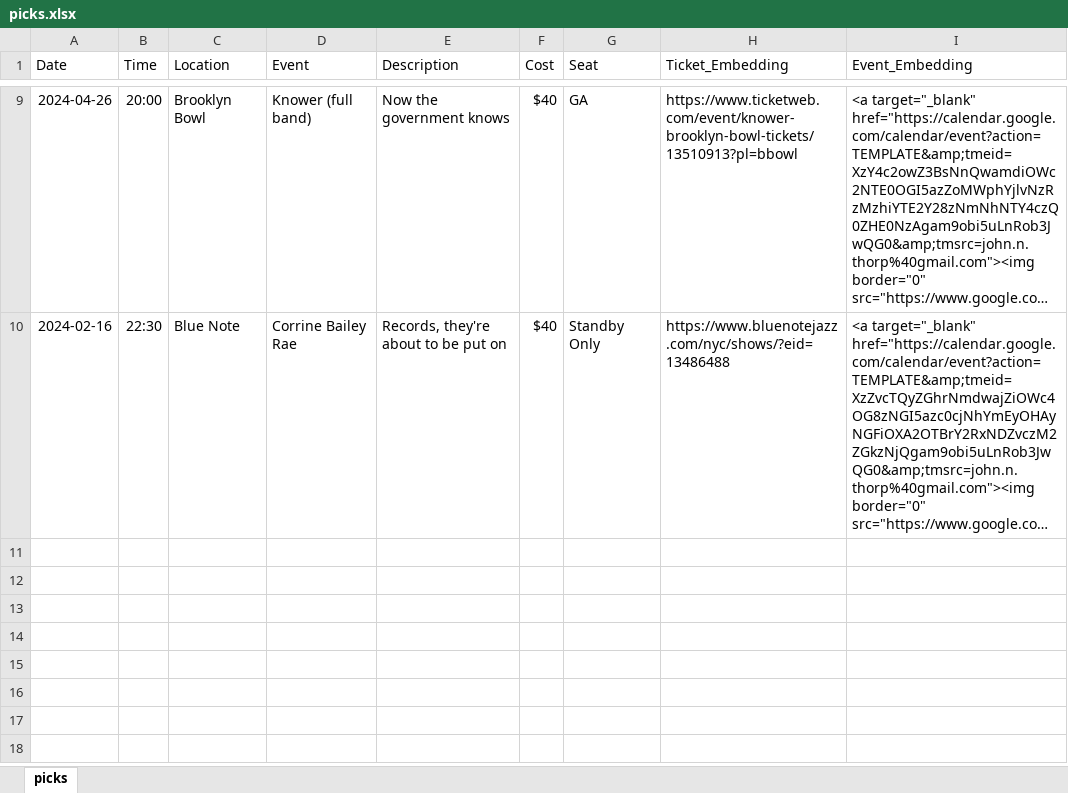
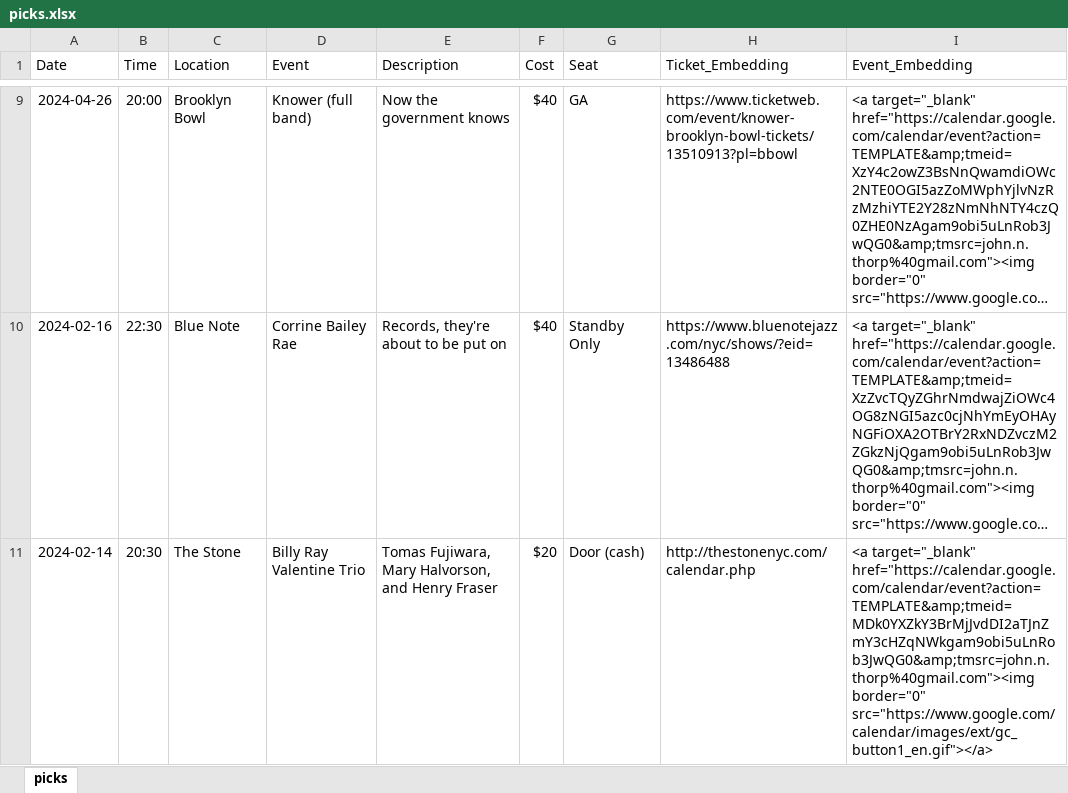
Before and after one commit to jnthorp/johnspicks, an Excel workbook: public/picks.xlsx, sheet picks, drawn as a sheet; only a part is shown, gaps mark what is left out; long unchanged cells end in …; values as stored, in another font and other column widths than the file's, no borders; the diff names each change by its address in the sheet, - before the commit and + after, or states it on an @@ line.

Commit message:
halvorson

```diff
--- a/public/picks.xlsx (sheet picks)
+++ b/public/picks.xlsx (sheet picks)
+row 11: 2024-02-14 | 20:30 | The Stone | Billy Ray Valentine Trio | Tomas Fujiwara, Mary Halvorson, and Henry Fraser | $20 | Door (cash) | http://thestonenyc.com/calendar.php | <a target="_blank" href="https://calendar.google.com/calendar/event?action=TEMPLATE&amp;tmeid=MDk0YXZkY3BrMjJvdDI2aTJnZmY3cHZqNWkgam9obi5uLnRob3JwQG0&amp;tmsrc=john.n.thorp%40gmail.com"><img border="0" src="https://www.google.com/calendar/images/ext/gc_button1_en.gif"></a>
```
Also changed, not shown: static/picks.xlsx, 5 other files.
